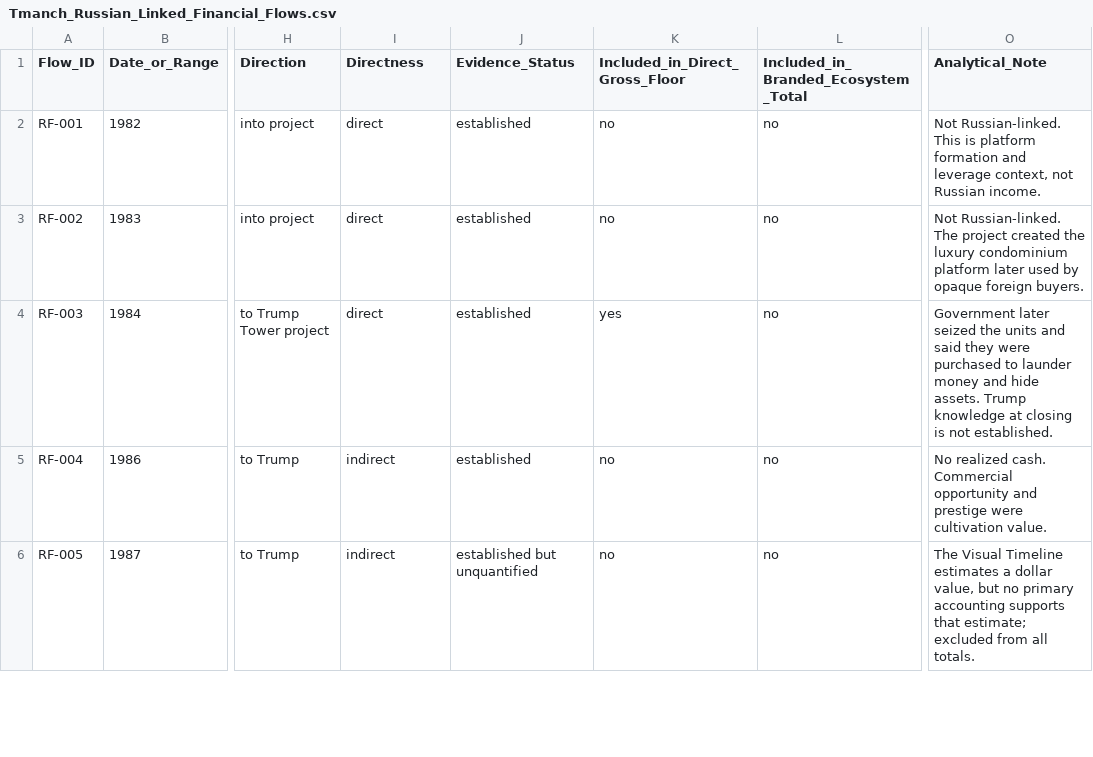
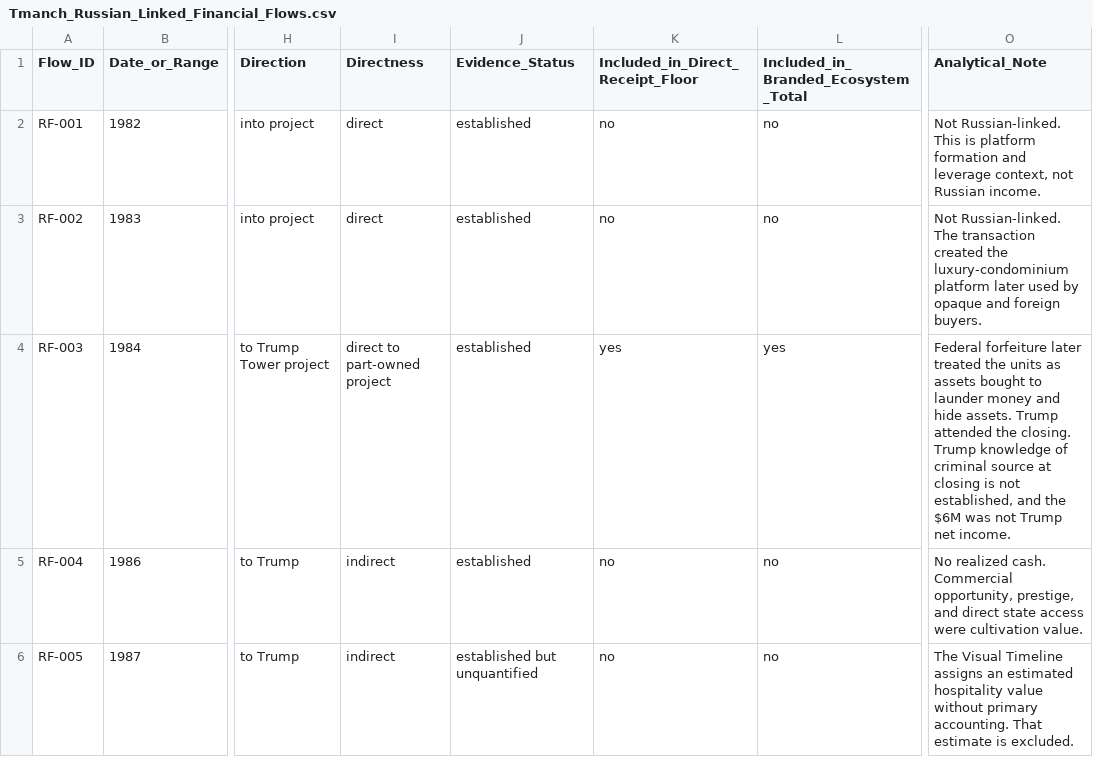
Before and after one commit to mfreeze77/DJT, a CSV file: Tmanch_Russian_Linked_Financial_Flows.csv, drawn as a sheet; only a part is shown, gaps mark what is left out; the diff covers the shown part only; the diff names each change by its address in the sheet, - before the commit and + after, or states it on an @@ line.

Commit message:
fix: separate Russian transaction volume from Trump income

```diff
--- a/Tmanch_Russian_Linked_Financial_Flows.csv
+++ b/Tmanch_Russian_Linked_Financial_Flows.csv
-K1: Included_in_Direct_Gross_Floor
+K1: Included_in_Direct_Receipt_Floor
-O3 (Analytical_Note): …Russian-linked. The project created the luxury condominium platform later used by opaque foreign buyers.
+O3 (Analytical_Note): …Russian-linked. The transaction created the luxury-condominium platform later used by opaque and foreign buyers.
-I4 (Directness): direct
+I4 (Directness): direct to part-owned project
-L4: no
+L4: yes
-O4 (Analytical_Note): Government later seized the units and said they were purchased to launder money and hide assets. Trump knowledge at closing is not established.
+O4 (Analytical_Note): Federal forfeiture later treated the units as assets bought to launder money and hide assets. Trump attended the closing. Trump knowledge of criminal source at closing is not established, and the $6M was not Trump net income.
-O5 (Analytical_Note): …cash. Commercial opportunity and prestige were cultivation…
+O5 (Analytical_Note): …cash. Commercial opportunity, prestige, and direct state access were cultivation…
-O6 (Analytical_Note): …Visual Timeline estimates a dollar value, but no primary accounting supports that estimate; excluded from all totals.
+O6 (Analytical_Note): …Visual Timeline assigns an estimated hospitality value without primary accounting. That estimate is excluded.
```
Also changed, not shown: 4 added rows and 71 edited cells elsewhere in this file.
